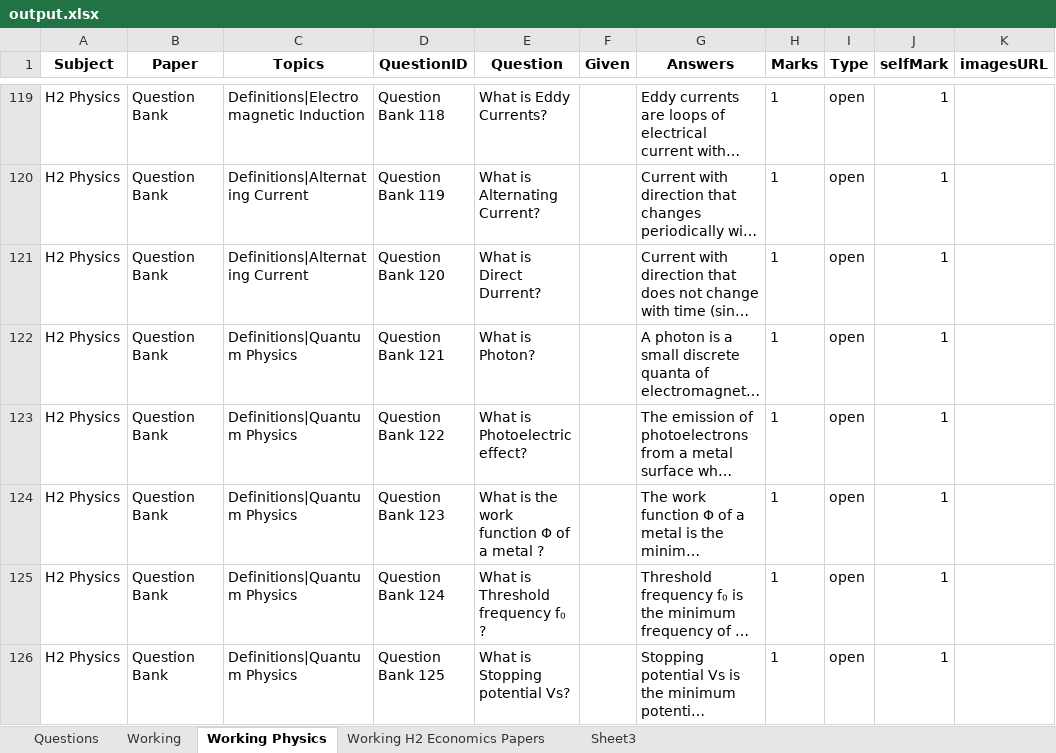
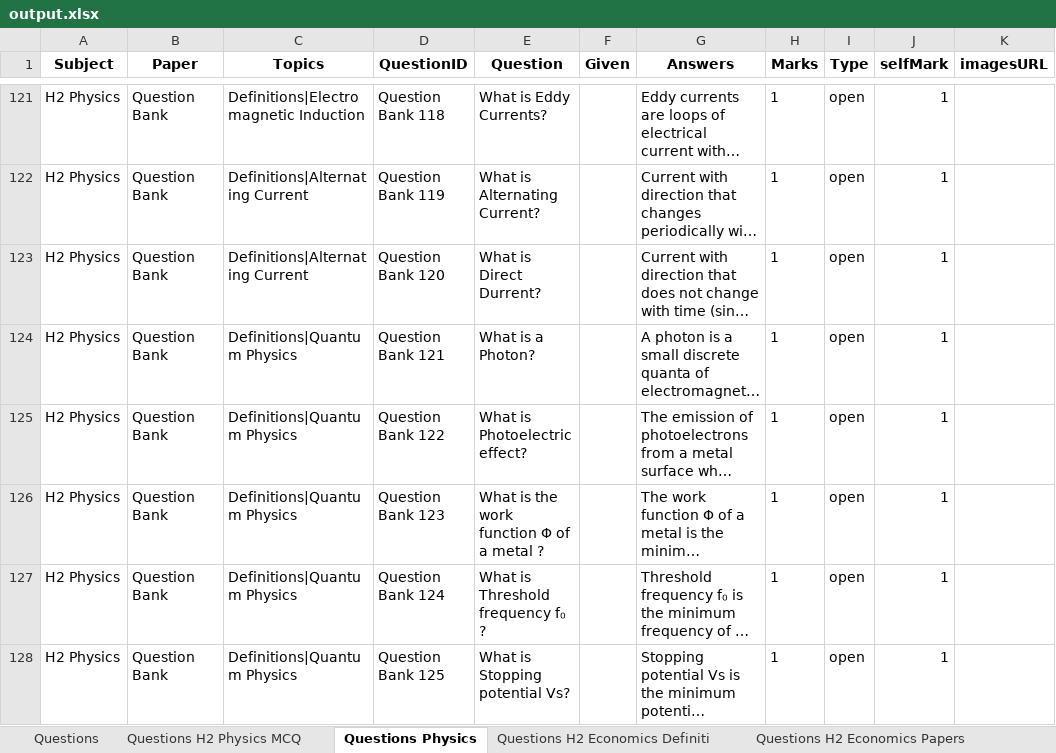
Before and after one commit to Hackin7/ExamSnippet, an Excel workbook: Tools/Excel Management System/output.xlsx, sheet Questions Physics, drawn as a sheet; only a part is shown, gaps mark what is left out; long unchanged cells end in …; values as stored, in another font and other column widths than the file's, no borders; charts and pictures not drawn; addresses are those after the commit; the diff covers the shown part only; the diff names each change by its address in the sheet, - before the commit and + after, or states it on an @@ line.

Commit message:
Formatting and Question Uploading Update
Improved Results screen

```diff
--- a/Tools/Excel Management System/output.xlsx (sheet Questions Physics)
+++ b/Tools/Excel Management System/output.xlsx (sheet Questions Physics)
-sheet tab: Working
+sheet tab: Questions H2 Physics MCQ
-sheet tab: Working Physics
+sheet tab: Questions Physics
-sheet tab: Working H2 Economics Papers
+sheet tab: Questions H2 Economics Definiti
+sheet tab: Questions H2 Economics Papers
-E124 (Question): What is Photon?
+E124 (Question): What is a Photon?
```
Also changed, not shown: 3 added rows, 2 removed rows, 9 edited cells, cell formats and merged cells elsewhere in this sheet, sheet Questions, sheet Questions H2 Physics MCQ, sheet Questions H2 Economics Definiti, other sheet tabs, hidden cells, charts or pictures, 4 other files.
